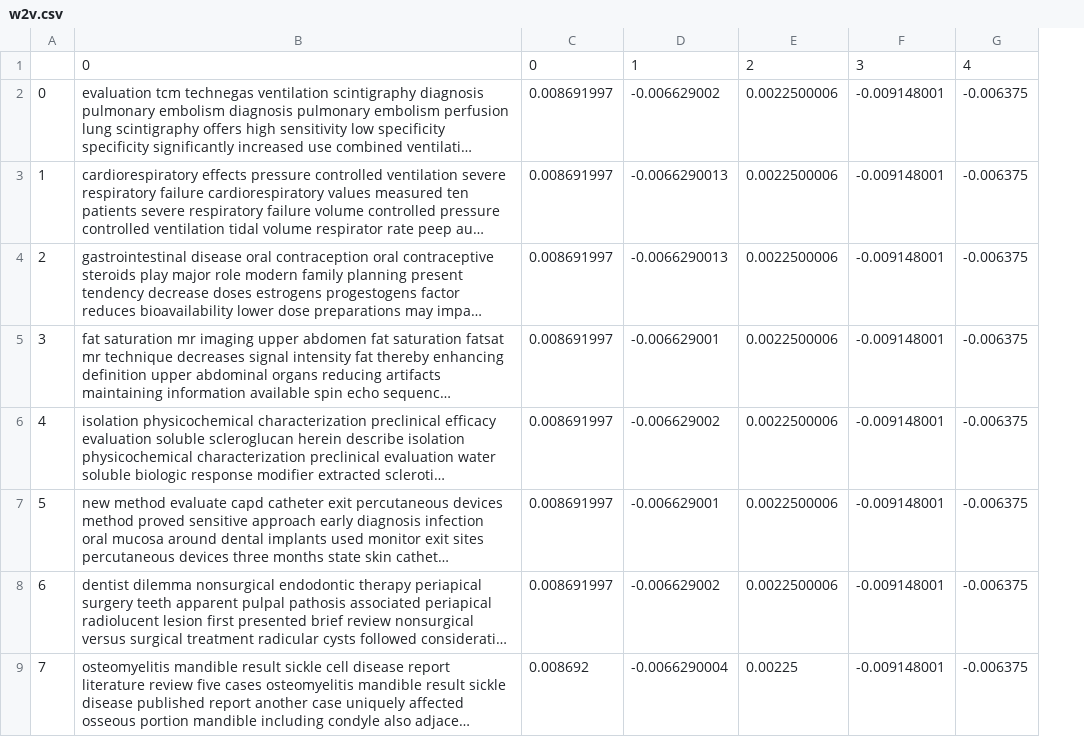
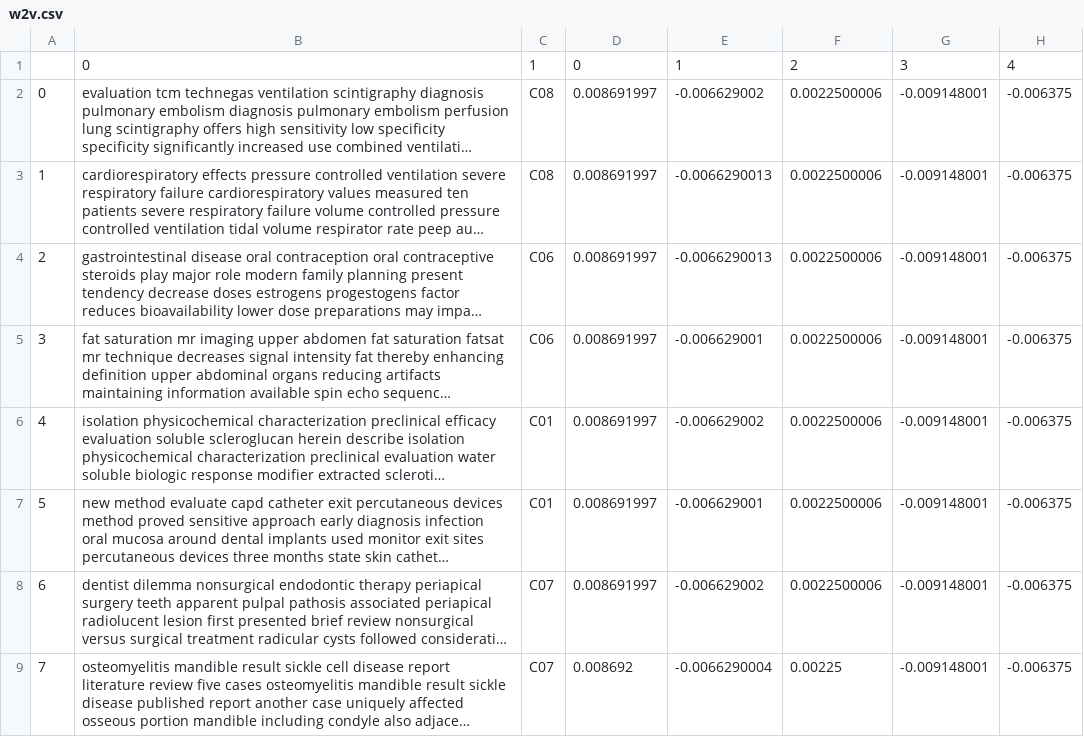
Before and after one commit to divyansha1115/Text-classification-using-LDA-and-GCN, a CSV file: w2v.csv, drawn as a sheet; only a part is shown; long unchanged cells end in …; the diff names each change by its address in the sheet, - before the commit and + after, or states it on an @@ line.

```diff
--- a/w2v.csv
+++ b/w2v.csv
+column C, rows 1-9: 1 | C08 | C08 | C06 | C06 | C01 | C01 | C07 | C07
```
Also changed, not shown: 1 other file.
